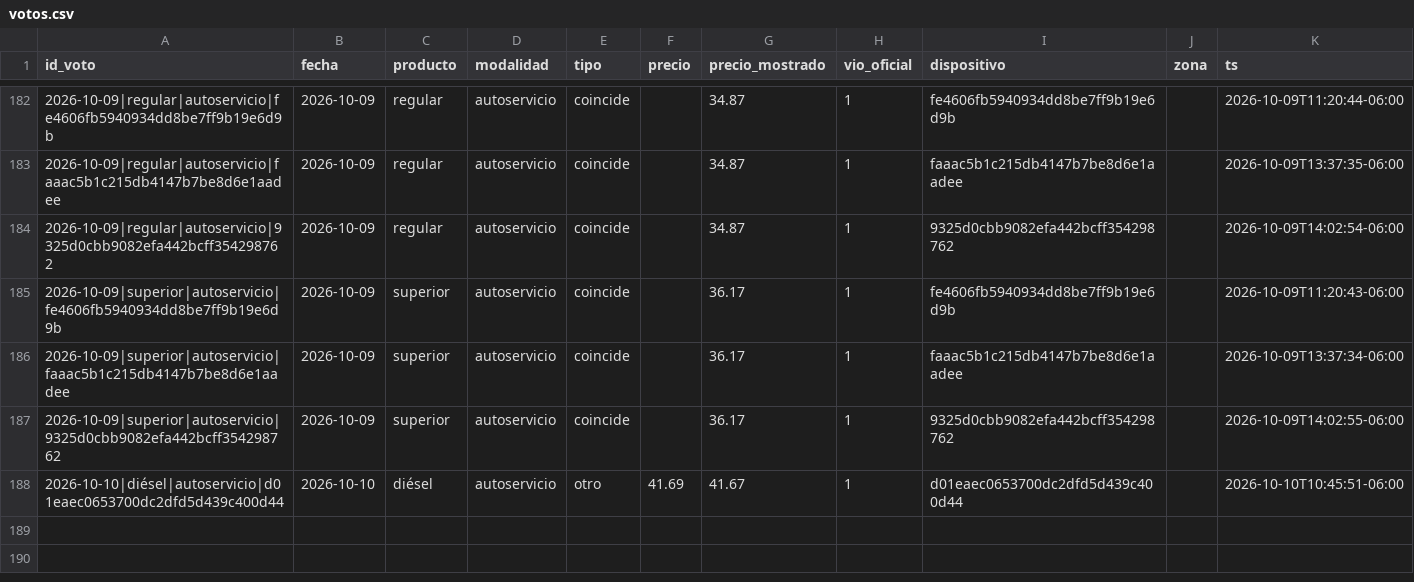
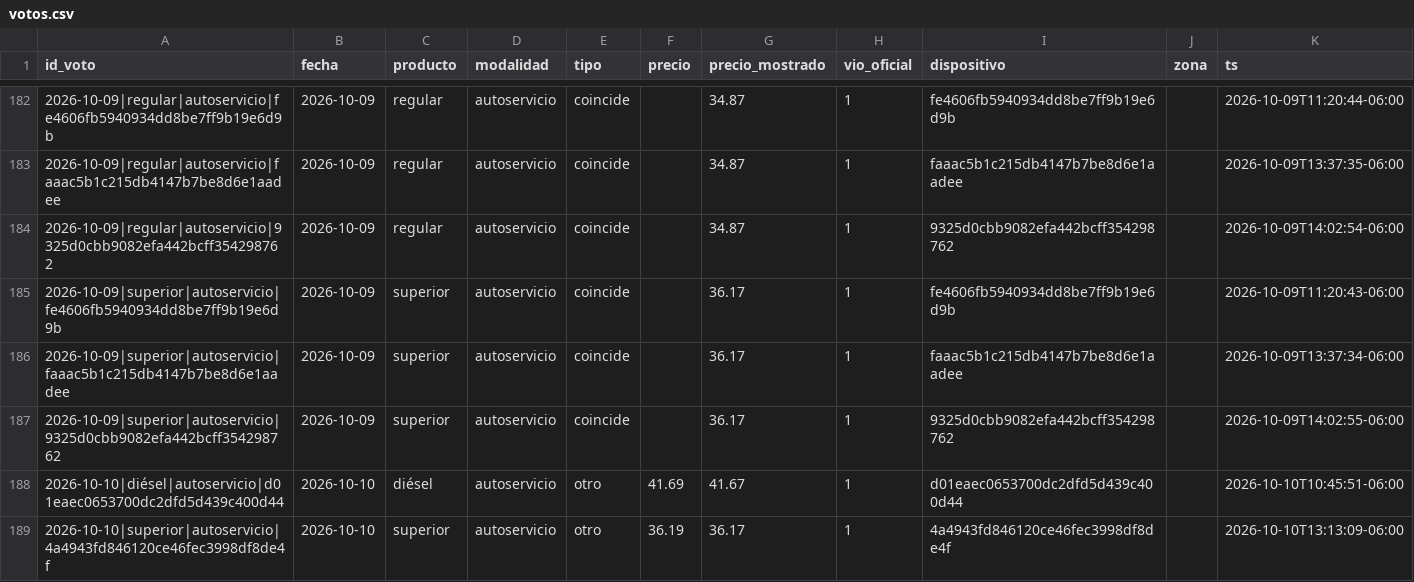
Before and after one commit to yartoorsdar/gasolina-gt, a CSV file: data/db/votos.csv, drawn as a sheet; only a part is shown, gaps mark what is left out.

```diff
--- a/data/db/votos.csv
+++ b/data/db/votos.csv
@@ -188 +188,2 @@ id_voto,fecha,producto,modalidad,tipo,precio,precio_mostrado,vio_oficial,disposi
 2026-10-10|diésel|autoservicio|d01eaec0653700dc2dfd5d439c400d44,2026-10-10,diésel,autoservicio,otro,41.69,41.67,1,d01eaec0653700dc2dfd5d439c400d44,,2026-10-10T10:45:51-06:00
+2026-10-10|superior|autoservicio|4a4943fd846120ce46fec3998df8de4f,2026-10-10,superior,autoservicio,otro,36.19,36.17,1,4a4943fd846120ce46fec3998df8de4f,,2026-10-10T13:13:09-06:00
```
Also changed, not shown: data/db/articulos.csv, data/db/calibracion.csv, 2 other files.
